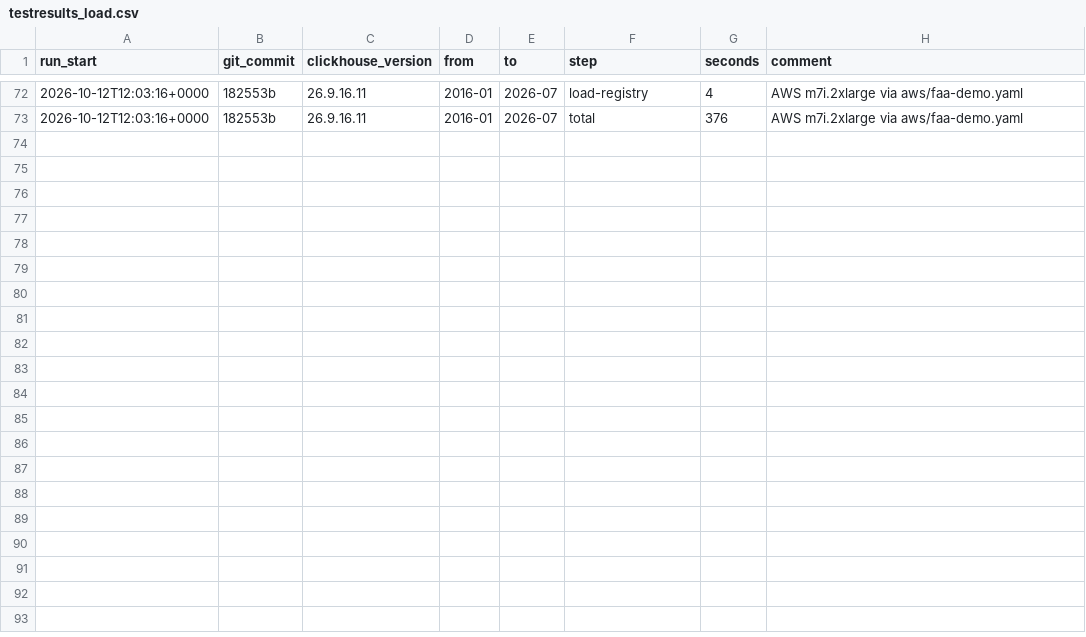
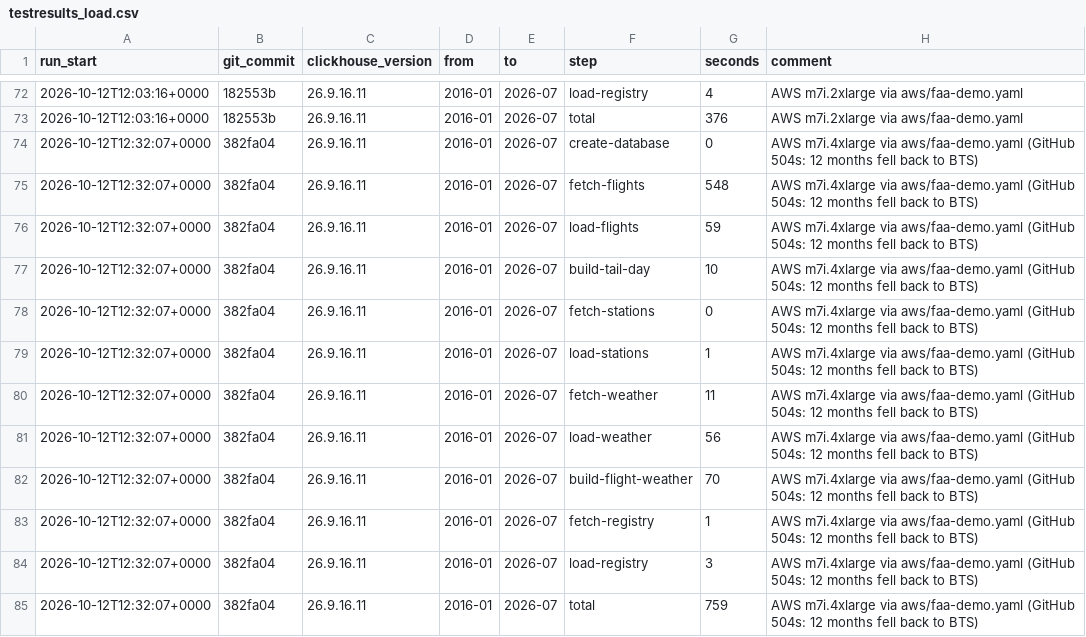
Before and after one commit to srmadscience/clickhouse-faadata-demo, a CSV file: testresults_load.csv, drawn as a sheet; only a part is shown, gaps mark what is left out; the diff names each change by its address in the sheet, - before the commit and + after, or states it on an @@ line.

```diff
--- a/testresults_load.csv
+++ b/testresults_load.csv
+row 74: 2026-10-12T12:32:07+0000 | 382fa04 | 26.9.16.11 | 2016-01 | 2026-07 | create-database | 0 | AWS m7i.4xlarge via aws/faa-demo.yaml (GitHub 504s: 12 months fell back to BTS)
+row 75: 2026-10-12T12:32:07+0000 | 382fa04 | 26.9.16.11 | 2016-01 | 2026-07 | fetch-flights | 548 | AWS m7i.4xlarge via aws/faa-demo.yaml (GitHub 504s: 12 months fell back to BTS)
+row 76: 2026-10-12T12:32:07+0000 | 382fa04 | 26.9.16.11 | 2016-01 | 2026-07 | load-flights | 59 | AWS m7i.4xlarge via aws/faa-demo.yaml (GitHub 504s: 12 months fell back to BTS)
+row 77: 2026-10-12T12:32:07+0000 | 382fa04 | 26.9.16.11 | 2016-01 | 2026-07 | build-tail-day | 10 | AWS m7i.4xlarge via aws/faa-demo.yaml (GitHub 504s: 12 months fell back to BTS)
+row 78: 2026-10-12T12:32:07+0000 | 382fa04 | 26.9.16.11 | 2016-01 | 2026-07 | fetch-stations | 0 | AWS m7i.4xlarge via aws/faa-demo.yaml (GitHub 504s: 12 months fell back to BTS)
+row 79: 2026-10-12T12:32:07+0000 | 382fa04 | 26.9.16.11 | 2016-01 | 2026-07 | load-stations | 1 | AWS m7i.4xlarge via aws/faa-demo.yaml (GitHub 504s: 12 months fell back to BTS)
+row 80: 2026-10-12T12:32:07+0000 | 382fa04 | 26.9.16.11 | 2016-01 | 2026-07 | fetch-weather | 11 | AWS m7i.4xlarge via aws/faa-demo.yaml (GitHub 504s: 12 months fell back to BTS)
+row 81: 2026-10-12T12:32:07+0000 | 382fa04 | 26.9.16.11 | 2016-01 | 2026-07 | load-weather | 56 | AWS m7i.4xlarge via aws/faa-demo.yaml (GitHub 504s: 12 months fell back to BTS)
+row 82: 2026-10-12T12:32:07+0000 | 382fa04 | 26.9.16.11 | 2016-01 | 2026-07 | build-flight-weather | 70 | AWS m7i.4xlarge via aws/faa-demo.yaml (GitHub 504s: 12 months fell back to BTS)
+row 83: 2026-10-12T12:32:07+0000 | 382fa04 | 26.9.16.11 | 2016-01 | 2026-07 | fetch-registry | 1 | AWS m7i.4xlarge via aws/faa-demo.yaml (GitHub 504s: 12 months fell back to BTS)
+row 84: 2026-10-12T12:32:07+0000 | 382fa04 | 26.9.16.11 | 2016-01 | 2026-07 | load-registry | 3 | AWS m7i.4xlarge via aws/faa-demo.yaml (GitHub 504s: 12 months fell back to BTS)
+row 85: 2026-10-12T12:32:07+0000 | 382fa04 | 26.9.16.11 | 2016-01 | 2026-07 | total | 759 | AWS m7i.4xlarge via aws/faa-demo.yaml (GitHub 504s: 12 months fell back to BTS)
```
Also changed, not shown: 2 other files.
